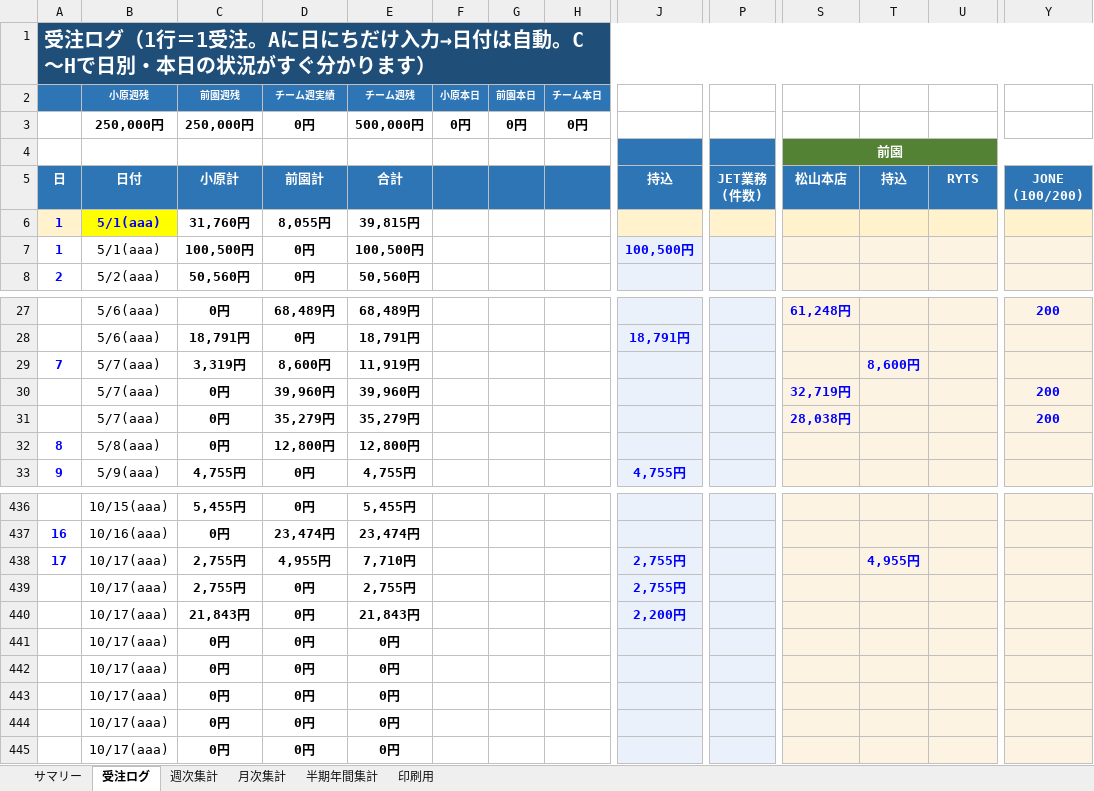
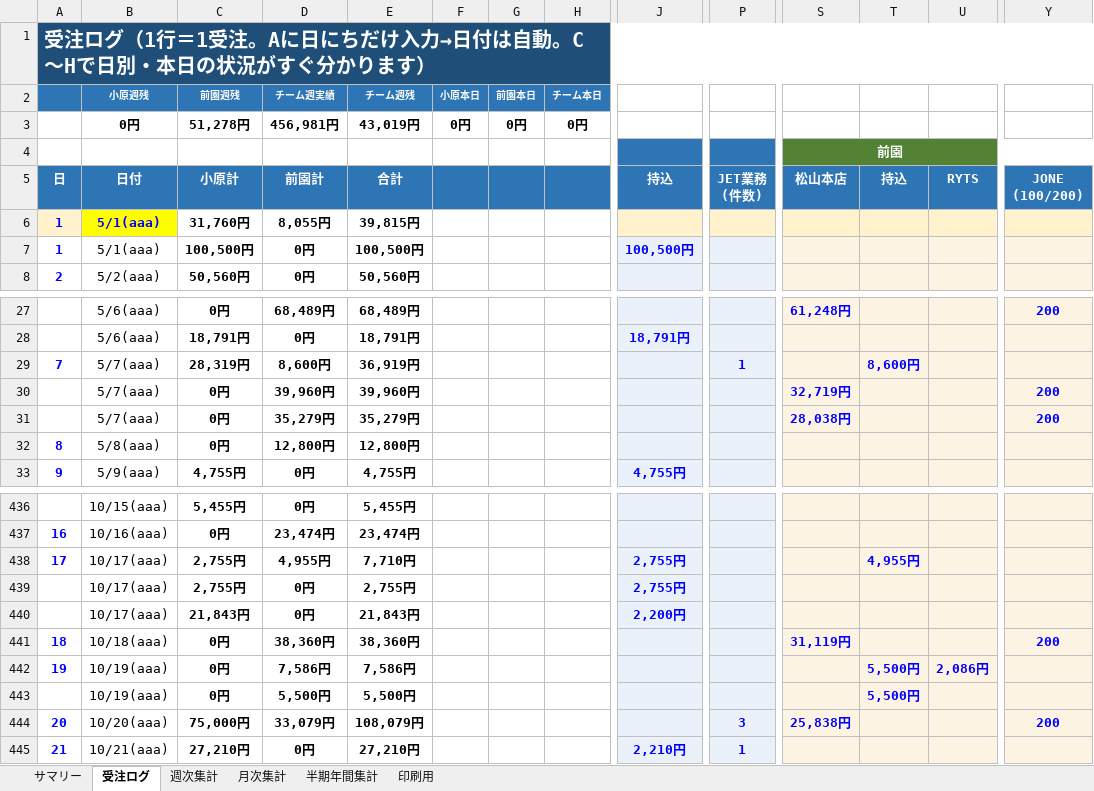
Before and after one commit to pureko2000/uriage-kanri, an Excel workbook: 売上管理_受注ログ版 (6).xlsx, sheet 受注ログ, drawn as a sheet; only a part is shown, gaps mark what is left out; values as stored, in another font and other column widths than the file's, no borders; conditional formats not drawn; removed rows and columns are numbered as before the commit, all else as after; rows hold the shown columns only; the diff covers the shown part only; the diff names each change by its address in the sheet, - before the commit and + after, or states it on an @@ line.

```diff
--- a/売上管理_受注ログ版 (6).xlsx (sheet 受注ログ)
+++ b/売上管理_受注ログ版 (6).xlsx (sheet 受注ログ)
-row 3:  | 250,000円 | 250,000円 | 0円 | 500,000円 | 0円 | 0円 | 0円
+row 3:  | 0円 | 51,278円 | 456,981円 | 43,019円 | 0円 | 0円 | 0円
-C29 (前園週残): 3,319円
+C29 (前園週残): 28,319円
-E29 (チーム週残): 11,919円
+E29 (チーム週残): 36,919円
-P29: (empty)
+P29: 1
-A441: (empty)
+A441: 18
-B441 (小原週残): 10/17(aaa)
+B441 (小原週残): 10/18(aaa)
-D441 (チーム週実績): 0円
+D441 (チーム週実績): 38,360円
-E441 (チーム週残): 0円
+E441 (チーム週残): 38,360円
-S441: (empty)
+S441: 31,119円
-Y441: (empty)
+Y441: 200
-A442: (empty)
+A442: 19
-B442:B443 (小原週残): 10/17(aaa)
+B442:B443 (小原週残): 10/19(aaa)
-D442 (チーム週実績): 0円
+D442 (チーム週実績): 7,586円
-E442 (チーム週残): 0円
+E442 (チーム週残): 7,586円
-T442:T443: (empty)
+T442:T443: 5,500円
-U442: (empty)
+U442: 2,086円
-D443 (チーム週実績): 0円
+D443 (チーム週実績): 5,500円
-E443 (チーム週残): 0円
+E443 (チーム週残): 5,500円
-A444: (empty)
+A444: 20
-B444 (小原週残): 10/17(aaa)
+B444 (小原週残): 10/20(aaa)
-C444 (前園週残): 0円
+C444 (前園週残): 75,000円
-D444 (チーム週実績): 0円
+D444 (チーム週実績): 33,079円
-E444 (チーム週残): 0円
+E444 (チーム週残): 108,079円
-P444: (empty)
+P444: 3
-S444: (empty)
+S444: 25,838円
-Y444: (empty)
+Y444: 200
-A445: (empty)
+A445: 21
-B445 (小原週残): 10/17(aaa)
+B445 (小原週残): 10/21(aaa)
-C445 (前園週残): 0円
+C445 (前園週残): 27,210円
-E445 (チーム週残): 0円
+E445 (チーム週残): 27,210円
-J445: (empty)
+J445: 2,210円
-P445: (empty)
+P445: 1
```
Also changed, not shown: 1000 edited cells elsewhere in this sheet, sheet サマリー, sheet 週次集計, sheet 月次集計, sheet 半期年間集計, sheet 印刷用, formulas that keep their value, 2 other files.
